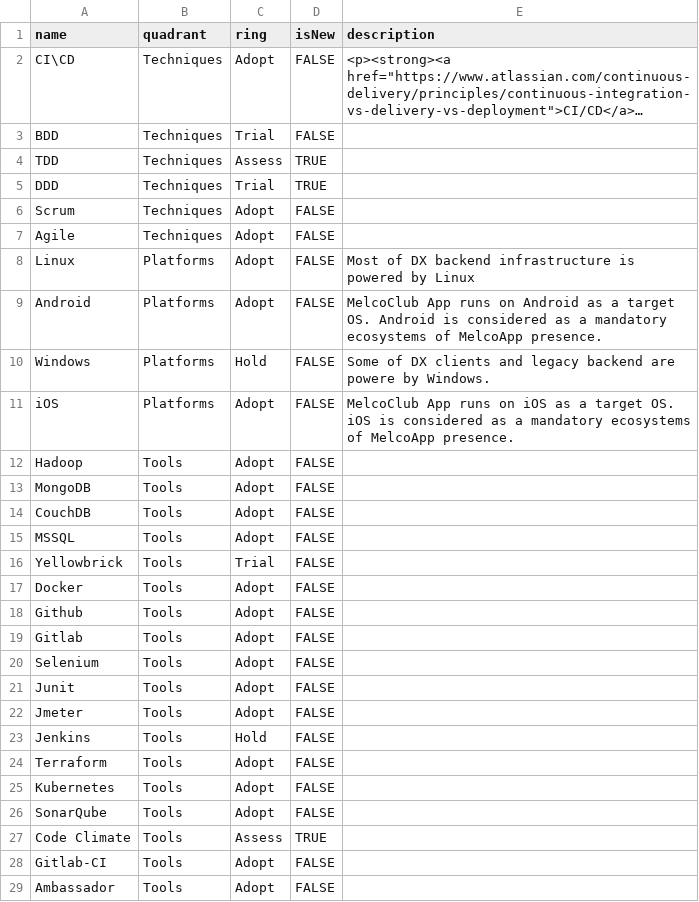
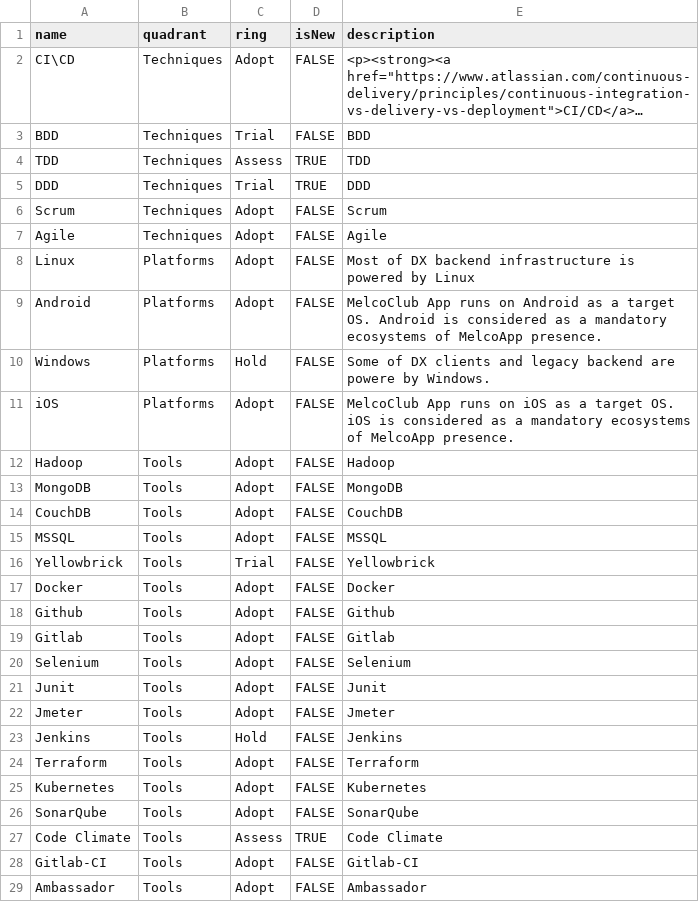
Before and after one commit to aleskov-melco/dx-tech-radar, a CSV file: Melco DX Technology Radar.csv, drawn as a sheet; only a part is shown; long unchanged cells end in …; the diff covers the shown part only; the diff names each change by its address in the sheet, - before the commit and + after, or states it on an @@ line.

Commit message:
Added mock descriptions to all items

```diff
--- a/Melco DX Technology Radar.csv
+++ b/Melco DX Technology Radar.csv
-E3 (description): (empty)
+E3 (description): BDD
-E4 (description): (empty)
+E4 (description): TDD
-E5 (description): (empty)
+E5 (description): DDD
-E6 (description): (empty)
+E6 (description): Scrum
-E7 (description): (empty)
+E7 (description): Agile
-E12 (description): (empty)
+E12 (description): Hadoop
-E13 (description): (empty)
+E13 (description): MongoDB
-E14 (description): (empty)
+E14 (description): CouchDB
-E15 (description): (empty)
+E15 (description): MSSQL
-E16 (description): (empty)
+E16 (description): Yellowbrick
-E17 (description): (empty)
+E17 (description): Docker
-E18 (description): (empty)
+E18 (description): Github
-E19 (description): (empty)
+E19 (description): Gitlab
-E20 (description): (empty)
+E20 (description): Selenium
-E21 (description): (empty)
+E21 (description): Junit
-E22 (description): (empty)
+E22 (description): Jmeter
-E23 (description): (empty)
+E23 (description): Jenkins
-E24 (description): (empty)
+E24 (description): Terraform
-E25 (description): (empty)
+E25 (description): Kubernetes
-E26 (description): (empty)
+E26 (description): SonarQube
-E27 (description): (empty)
+E27 (description): Code Climate
-E28 (description): (empty)
+E28 (description): Gitlab-CI
-E29 (description): (empty)
+E29 (description): Ambassador
```
Also changed, not shown: 16 edited cells elsewhere in this file.
